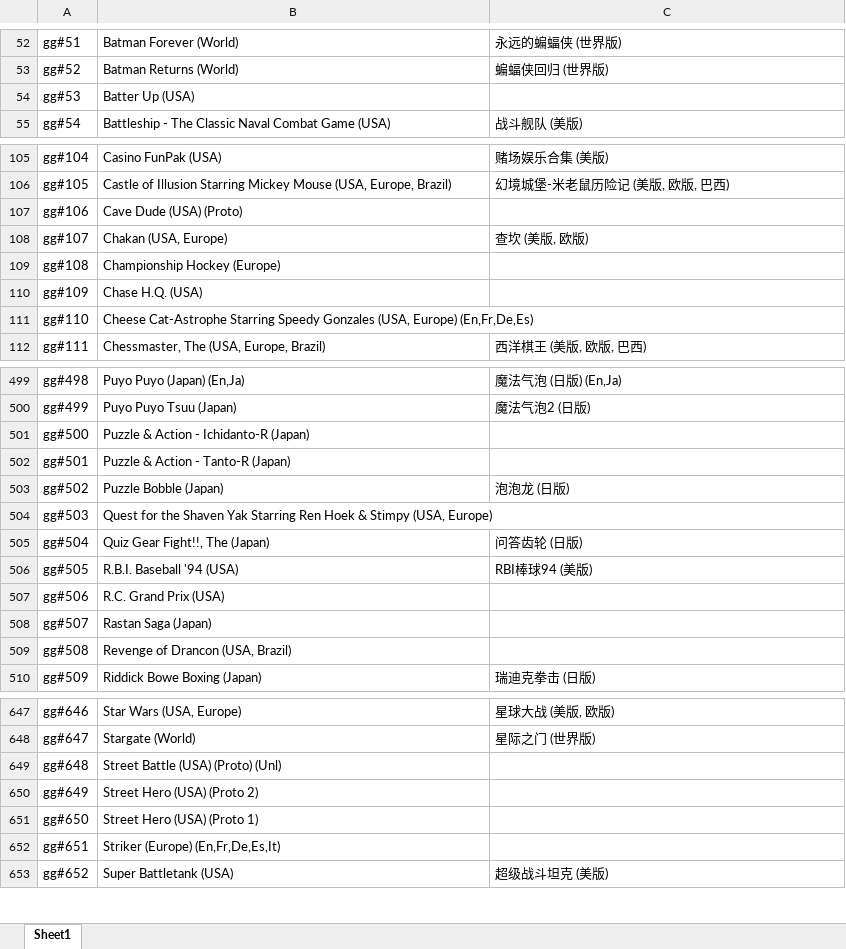
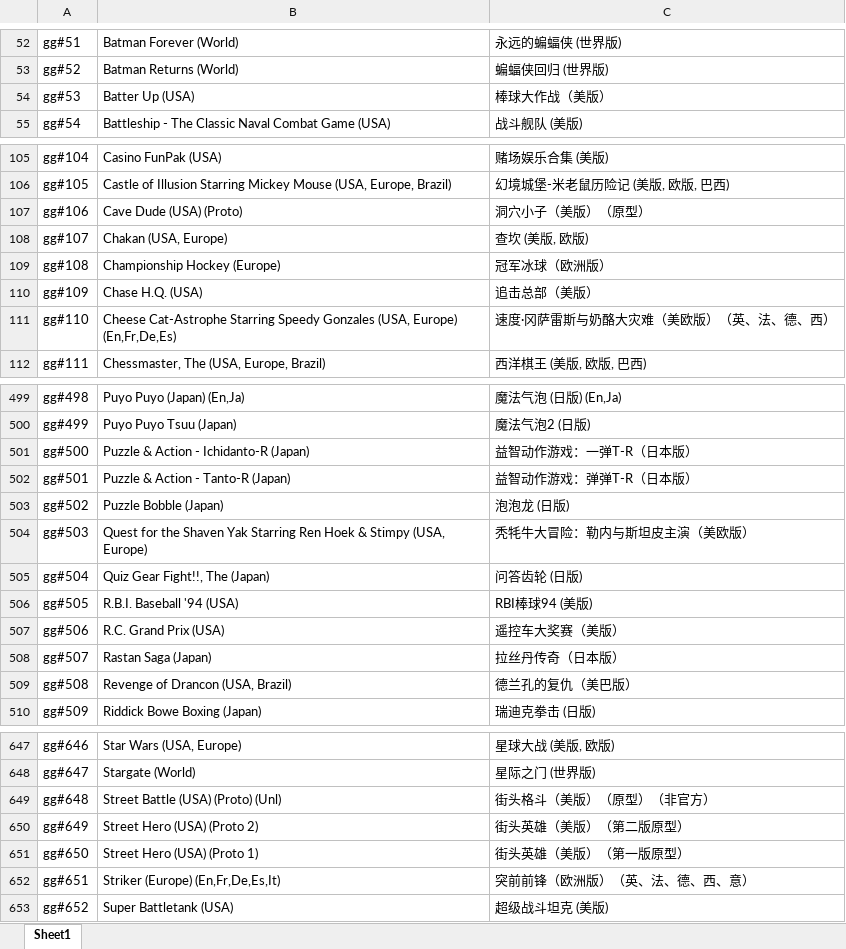
Before and after one commit to brucevsked/vskeddemolist, an Excel workbook: game/各平台游戏名称中英文对照合集/世嘉GG中英文对照表.xlsx, sheet Sheet1, drawn as a sheet; only a part is shown, gaps mark what is left out; values as stored, in another font and other column widths than the file's, no borders; the diff covers the shown part only; the diff names each change by its address in the sheet, - before the commit and + after, or states it on an @@ line.

```diff
--- a/game/各平台游戏名称中英文对照合集/世嘉GG中英文对照表.xlsx (sheet Sheet1)
+++ b/game/各平台游戏名称中英文对照合集/世嘉GG中英文对照表.xlsx (sheet Sheet1)
-C54: (empty)
+C54: 棒球大作战（美版）
-C107: (empty)
+C107: 洞穴小子（美版）（原型）
-C109: (empty)
+C109: 冠军冰球（欧洲版）
-C110: (empty)
+C110: 追击总部（美版）
-C111: (empty)
+C111: 速度·冈萨雷斯与奶酪大灾难（美欧版）（英、法、德、西）
-C501: (empty)
+C501: 益智动作游戏：一弹T-R（日本版）
-C502: (empty)
+C502: 益智动作游戏：弹弹T-R（日本版）
-C504: (empty)
+C504: 秃牦牛大冒险：勒内与斯坦皮主演（美欧版）
-C507: (empty)
+C507: 遥控车大奖赛（美版）
-C508: (empty)
+C508: 拉丝丹传奇（日本版）
-C509: (empty)
+C509: 德兰孔的复仇（美巴版）
-C649: (empty)
+C649: 街头格斗（美版）（原型）（非官方）
-C650: (empty)
+C650: 街头英雄（美版）（第二版原型）
-C651: (empty)
+C651: 街头英雄（美版）（第一版原型）
-C652: (empty)
+C652: 突前前锋（欧洲版）（英、法、德、西、意）
```
Also changed, not shown: 35 edited cells elsewhere in this sheet, game/各平台游戏名称中英文对照合集/世嘉DC中英文对照表.xlsx, game/各平台游戏名称中英文对照合集/任天堂GBA中英文对照表.xlsx, 11 other files.
